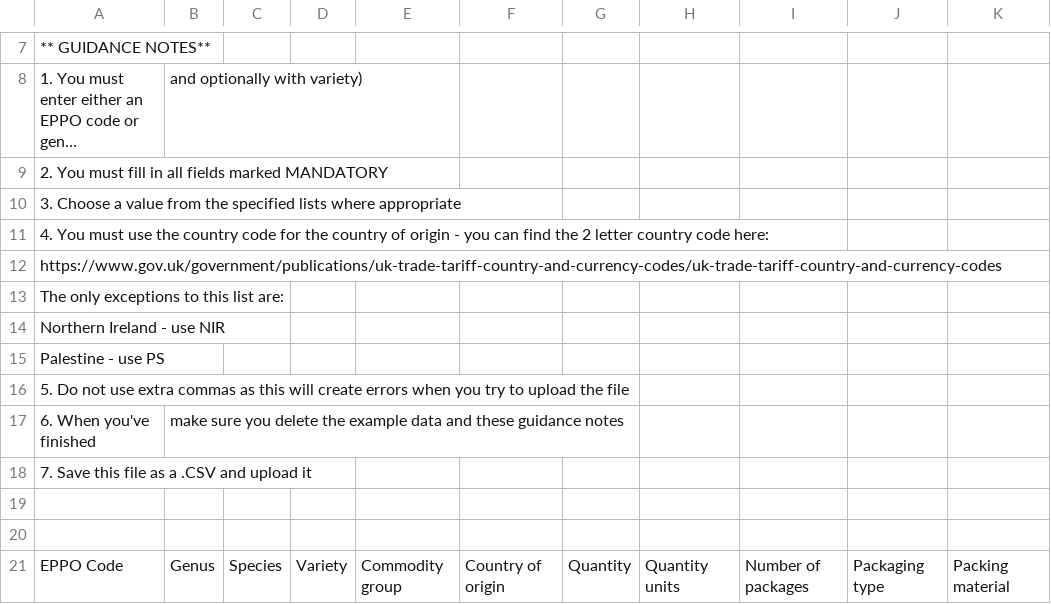
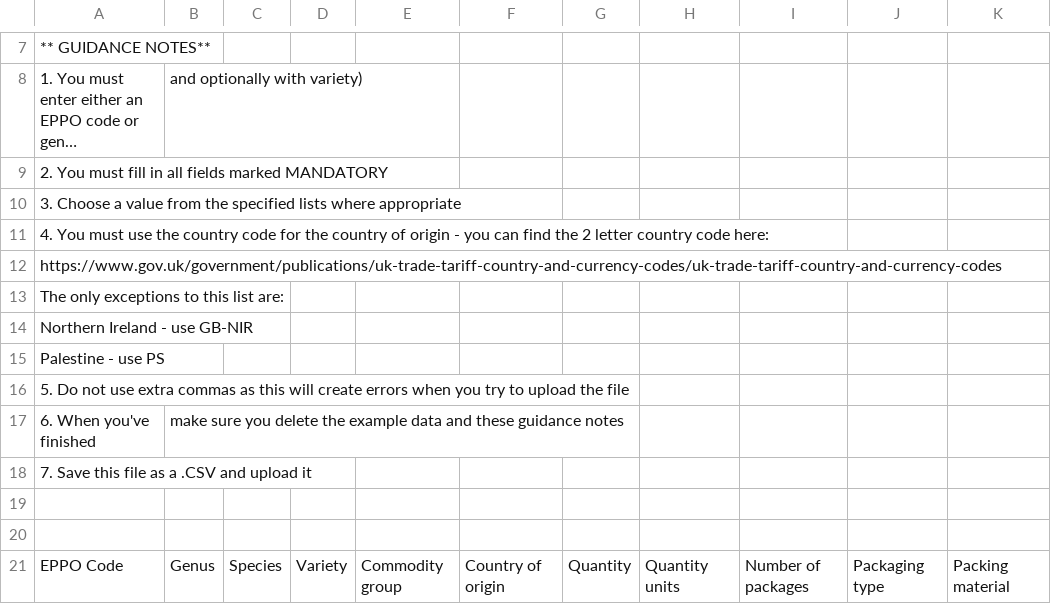
Before and after one commit to defra-design/plant-exports-prototype, a CSV file: app/assets/images/template-plants.csv, drawn as a sheet; only a part is shown, gaps mark what is left out; long unchanged cells end in …; the diff names each change by its address in the sheet, - before the commit and + after, or states it on an @@ line.

Commit message:
Updated csv templates to correct country code for NI - GB-NIR
Former-commit-id: 3768abfa4d694be77fd539706762dd83f93d703f

```diff
--- a/app/assets/images/template-plants.csv
+++ b/app/assets/images/template-plants.csv
-A14: Northern Ireland - use NIR
+A14: Northern Ireland - use GB-NIR
```
Also changed, not shown: app/assets/images/template-plant-products.csv, app/assets/images/template-used-farm-machinery.csv.
